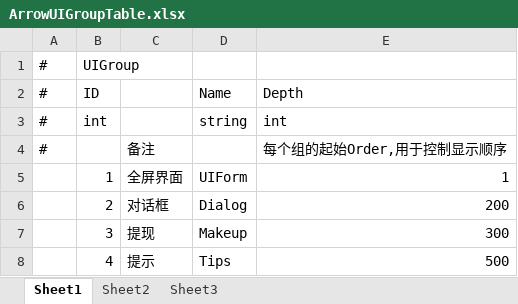
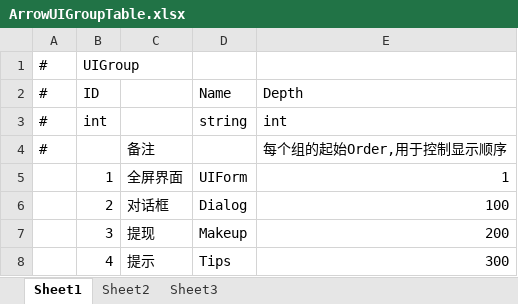
Before and after one commit to HoXoRo/smash, an Excel workbook: AAAGameData/DataTables/Core/ArrowUIGroupTable.xlsx, sheet Sheet1, drawn as a sheet; values as stored, in another font and other column widths than the file's, no borders; the diff names each change by its address in the sheet, - before the commit and + after, or states it on an @@ line.

```diff
--- a/AAAGameData/DataTables/Core/ArrowUIGroupTable.xlsx (sheet Sheet1)
+++ b/AAAGameData/DataTables/Core/ArrowUIGroupTable.xlsx (sheet Sheet1)
-E6: 200
+E6: 100
-E7: 300
+E7: 200
-E8: 500
+E8: 300
```
Also changed, not shown: AAAGameData/DataTables/Core/ArrowUITable.xlsx, 11 other files.
